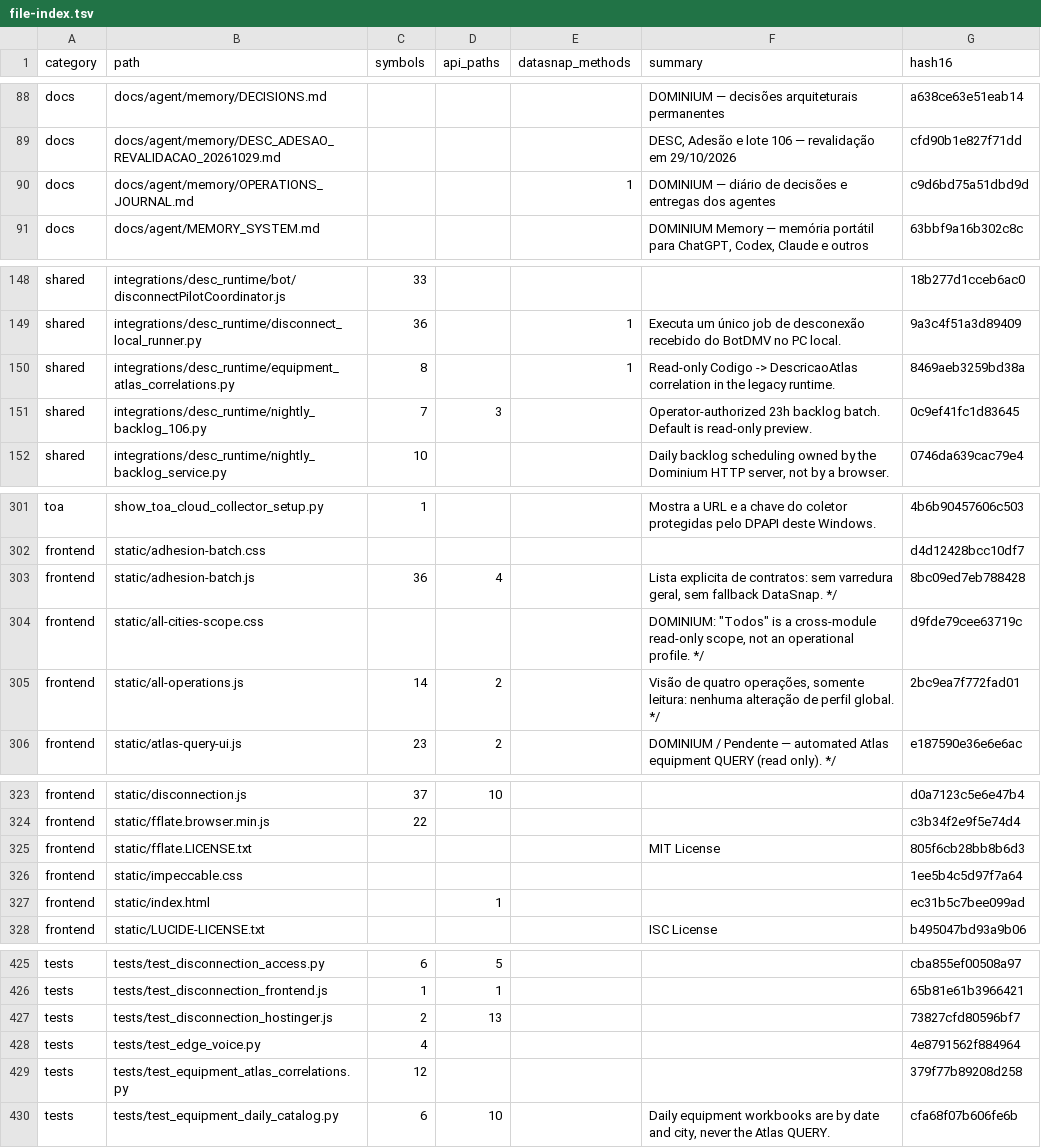
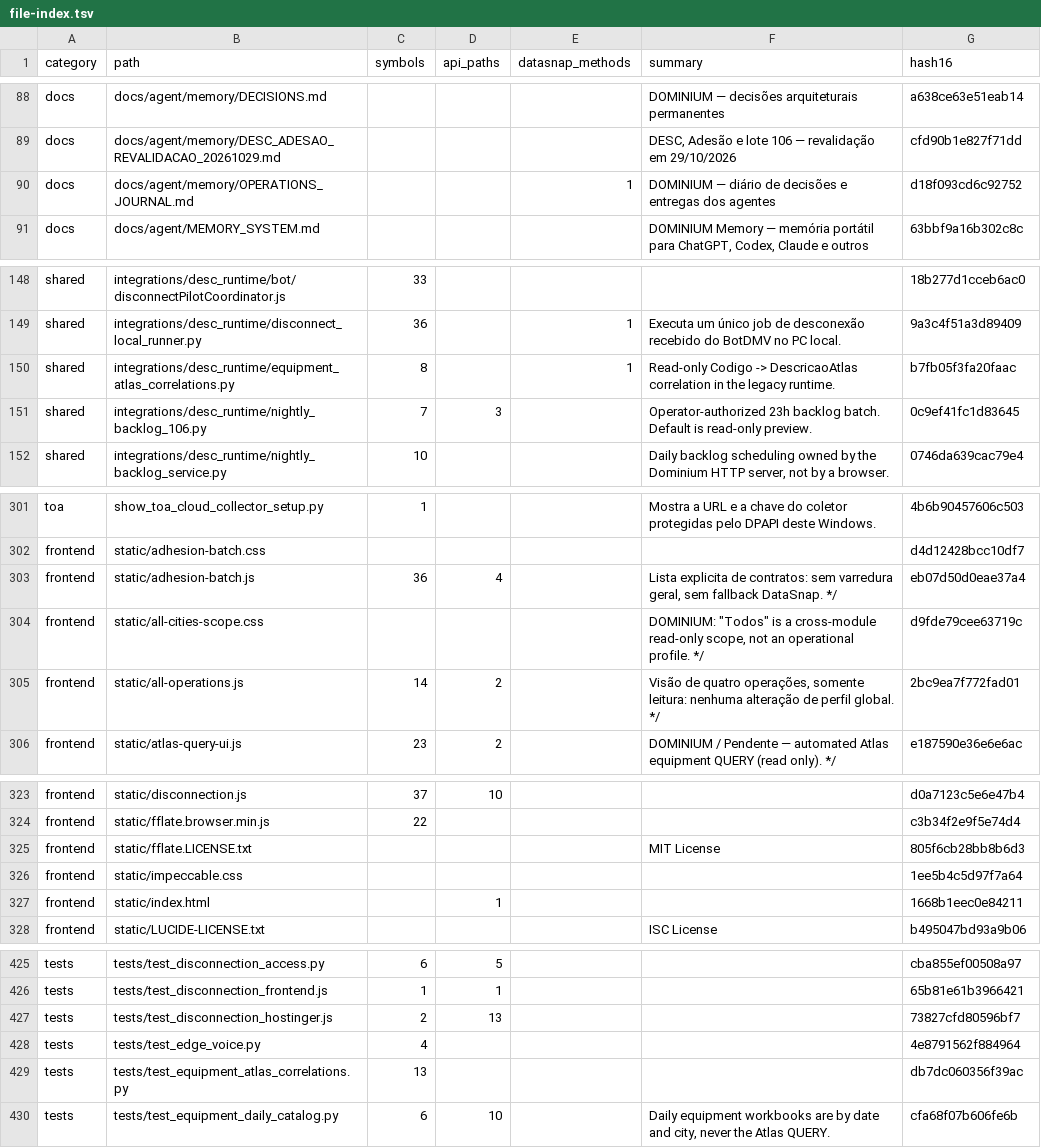
Before and after one commit to clarotechnet/dominium, a TSV file: .dominium/file-index.tsv, drawn as a sheet; only a part is shown, gaps mark what is left out; the diff covers the shown part only.

```diff
--- a/.dominium/file-index.tsv
+++ b/.dominium/file-index.tsv
@@ -89,3 +89,3 @@ docs	docs/agent/memory/DECISIONS.md				DOMINIUM — decisões arquiteturais perm
 docs	docs/agent/memory/DESC_ADESAO_REVALIDACAO_20261029.md				DESC, Adesão e lote 106 — revalidação em 29/10/2026	cfd90b1e827f71dd
-docs	docs/agent/memory/OPERATIONS_JOURNAL.md			1	DOMINIUM — diário de decisões e entregas dos agentes	c9d6bd75a51dbd9d
+docs	docs/agent/memory/OPERATIONS_JOURNAL.md			1	DOMINIUM — diário de decisões e entregas dos agentes	d18f093cd6c92752
 docs	docs/agent/MEMORY_SYSTEM.md				DOMINIUM Memory — memória portátil para ChatGPT, Codex, Claude e outros	63bbf9a16b302c8c
@@ -149,3 +149,3 @@ shared	integrations/desc_runtime/bot/disconnectPilotCoordinator.js	33				18b277d
 shared	integrations/desc_runtime/disconnect_local_runner.py	36		1	Executa um único job de desconexão recebido do BotDMV no PC local.	9a3c4f51a3d89409
-shared	integrations/desc_runtime/equipment_atlas_correlations.py	8		1	Read-only Codigo -> DescricaoAtlas correlation in the legacy runtime.	8469aeb3259bd38a
+shared	integrations/desc_runtime/equipment_atlas_correlations.py	8		1	Read-only Codigo -> DescricaoAtlas correlation in the legacy runtime.	b7fb05f3fa20faac
 shared	integrations/desc_runtime/nightly_backlog_106.py	7	3		Operator-authorized 23h backlog batch. Default is read-only preview.	0c9ef41fc1d83645
@@ -302,3 +302,3 @@ toa	show_toa_cloud_collector_setup.py	1			Mostra a URL e a chave do coletor prot
 frontend	static/adhesion-batch.css					d4d12428bcc10df7
-frontend	static/adhesion-batch.js	36	4		Lista explicita de contratos: sem varredura geral, sem fallback DataSnap. */	8bc09ed7eb788428
+frontend	static/adhesion-batch.js	36	4		Lista explicita de contratos: sem varredura geral, sem fallback DataSnap. */	eb07d50d0eae37a4
 frontend	static/all-cities-scope.css				DOMINIUM: "Todos" is a cross-module read-only scope, not an operational profile. */	d9fde79cee63719c
@@ -326,3 +326,3 @@ frontend	static/fflate.LICENSE.txt				MIT License	805f6cb28bb8b6d3
 frontend	static/impeccable.css					1ee5b4c5d97f7a64
-frontend	static/index.html		1			ec31b5c7bee099ad
+frontend	static/index.html		1			1668b1eec0e84211
 frontend	static/LUCIDE-LICENSE.txt				ISC License	b495047bd93a9b06
@@ -428,3 +428,3 @@ tests	tests/test_disconnection_hostinger.js	2	13			73827cfd80596bf7
 tests	tests/test_edge_voice.py	4				4e8791562f884964
-tests	tests/test_equipment_atlas_correlations.py	12				379f77b89208d258
+tests	tests/test_equipment_atlas_correlations.py	13				db7dc060356f39ac
 tests	tests/test_equipment_daily_catalog.py	6	10		Daily equipment workbooks are by date and city, never the Atlas QUERY.	cfa68f07b606fe6b
```
Also changed, not shown: 1 edited cell elsewhere in this file, .dominium/symbol-index.tsv, 8 other files.
